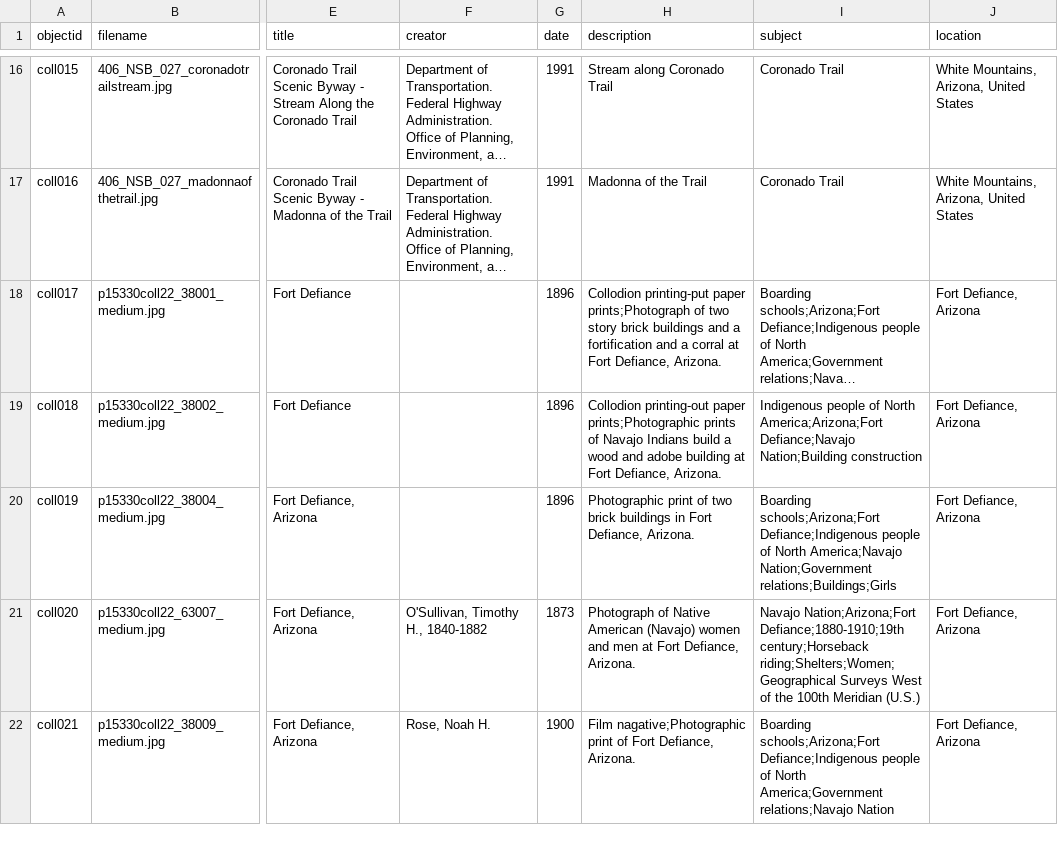
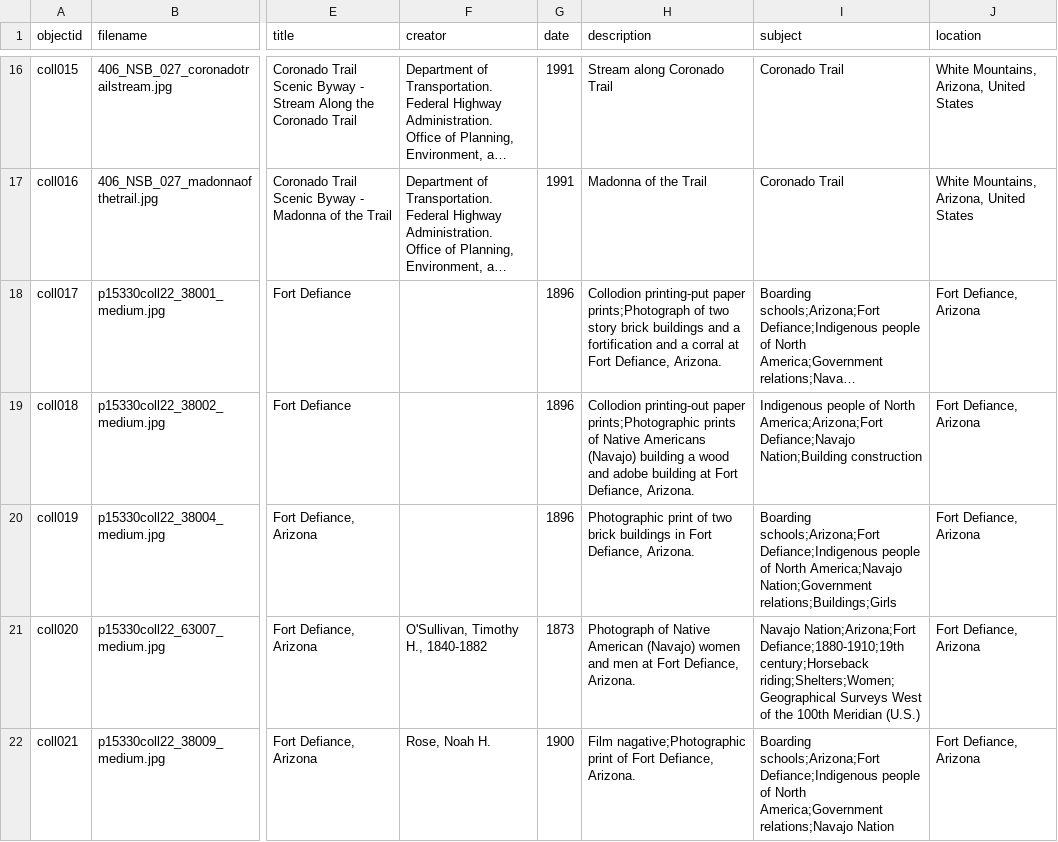
Before and after one commit to LIS-INFO671-Fall2023/Group4-arizona-postcard, a CSV file: _data/uametadata.csv, drawn as a sheet; only a part is shown, gaps mark what is left out; long unchanged cells end in …; the diff names each change by its address in the sheet, - before the commit and + after, or states it on an @@ line.

Commit message:
Update uametadata

```diff
--- a/_data/uametadata.csv
+++ b/_data/uametadata.csv
-H19 (description): …prints of Navajo Indians build a wood…
+H19 (description): …prints of Native Americans (Navajo) building a wood…
```
